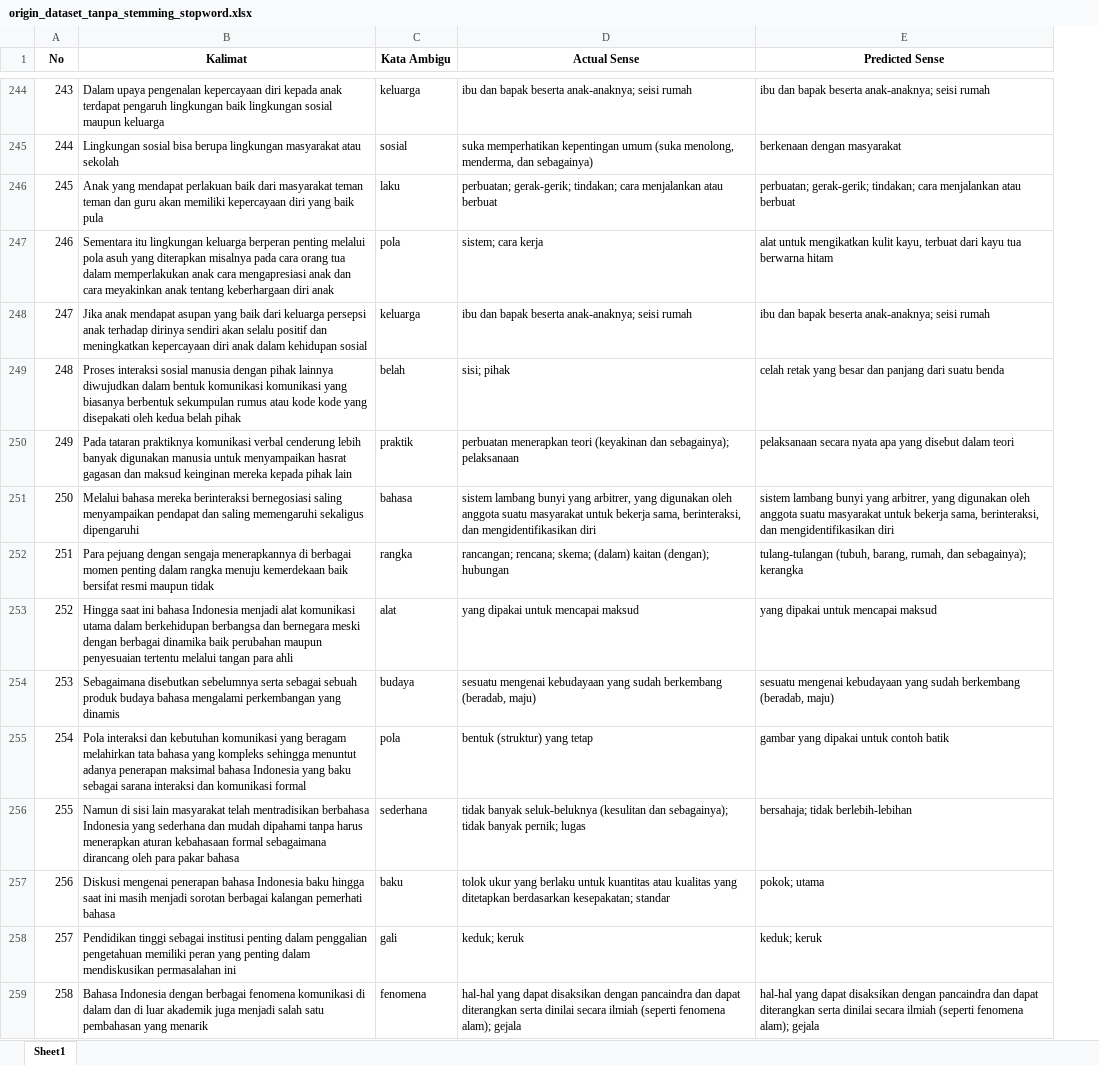
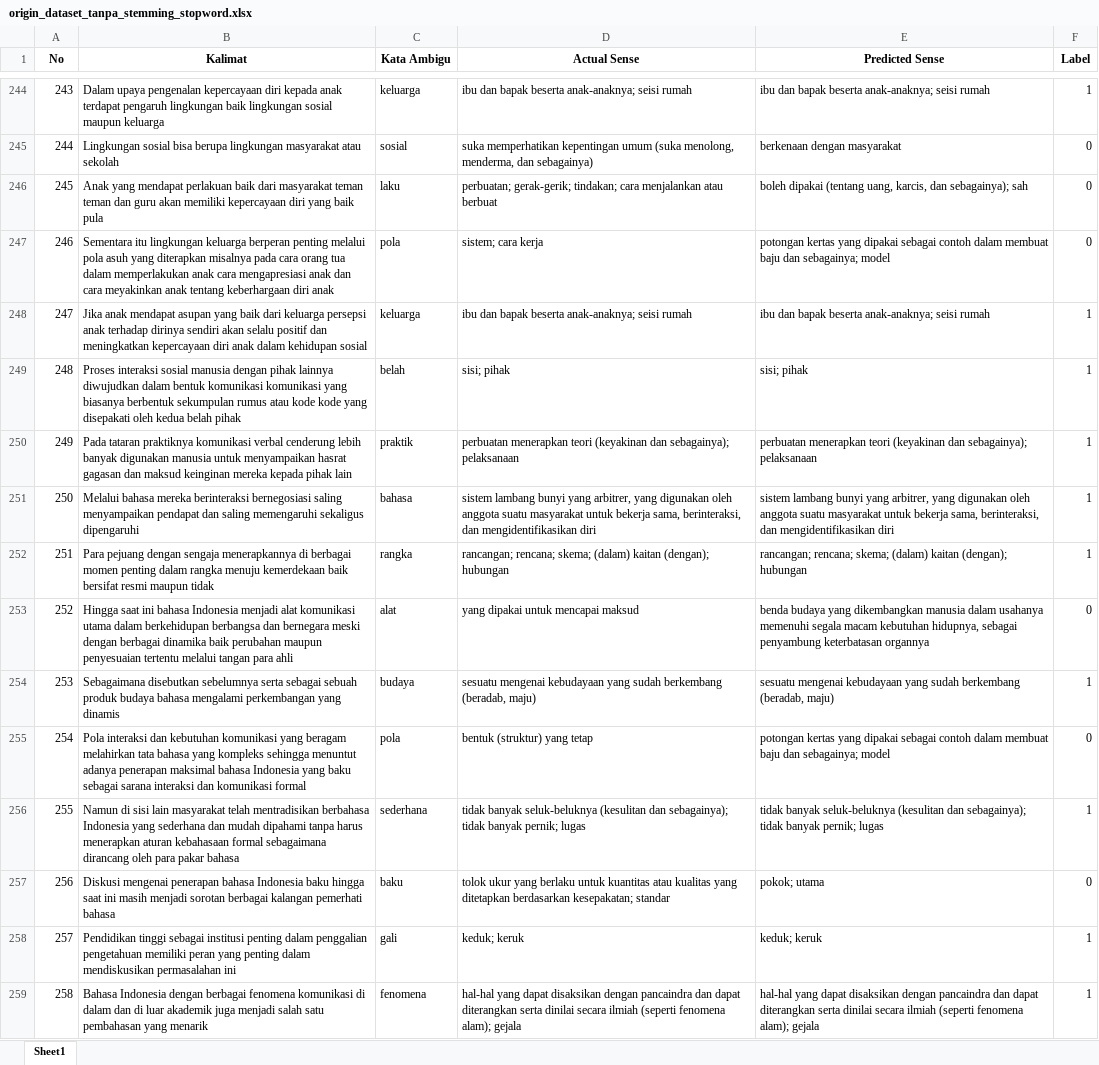
Before and after one commit to nrlheni/wsd-app, an Excel workbook: asset/data/origin_dataset_tanpa_stemming_stopword.xlsx, sheet Sheet1, drawn as a sheet; only a part is shown, gaps mark what is left out; values as stored, in another font and other column widths than the file's, no borders; the diff covers the shown part only; the diff names each change by its address in the sheet, - before the commit and + after, or states it on an @@ line.

```diff
--- a/asset/data/origin_dataset_tanpa_stemming_stopword.xlsx (sheet Sheet1)
+++ b/asset/data/origin_dataset_tanpa_stemming_stopword.xlsx (sheet Sheet1)
+column F (Label), rows 244-259: 1 | 0 | 0 | 0 | 1 | 1 | 1 | 1 | 1 | 0 | 1 | 0 | 1 | 0 | 1 | 1
-E246 (Predicted Sense): perbuatan; gerak-gerik; tindakan; cara menjalankan atau berbuat
+E246 (Predicted Sense): boleh dipakai (tentang uang, karcis, dan sebagainya); sah
-E247 (Predicted Sense): alat untuk mengikatkan kulit kayu, terbuat dari kayu tua berwarna hitam
+E247 (Predicted Sense): potongan kertas yang dipakai sebagai contoh dalam membuat baju dan sebagainya; model
-E249 (Predicted Sense): celah retak yang besar dan panjang dari suatu benda
+E249 (Predicted Sense): sisi; pihak
-E250 (Predicted Sense): pelaksanaan secara nyata apa yang disebut dalam teori
+E250 (Predicted Sense): perbuatan menerapkan teori (keyakinan dan sebagainya); pelaksanaan
-E252 (Predicted Sense): tulang-tulangan (tubuh, barang, rumah, dan sebagainya); kerangka
+E252 (Predicted Sense): rancangan; rencana; skema; (dalam) kaitan (dengan); hubungan
-E253 (Predicted Sense): yang dipakai untuk mencapai maksud
+E253 (Predicted Sense): benda budaya yang dikembangkan manusia dalam usahanya memenuhi segala macam kebutuhan hidupnya, sebagai penyambung keterbatasan organnya
-E255 (Predicted Sense): gambar yang dipakai untuk contoh batik
+E255 (Predicted Sense): potongan kertas yang dipakai sebagai contoh dalam membuat baju dan sebagainya; model
-E256 (Predicted Sense): bersahaja; tidak berlebih-lebihan
+E256 (Predicted Sense): tidak banyak seluk-beluknya (kesulitan dan sebagainya); tidak banyak pernik; lugas
```
Also changed, not shown: 85 edited cells elsewhere in this sheet, asset/data/origin_dataset_stemming_stopword.xlsx, 20 other files.
